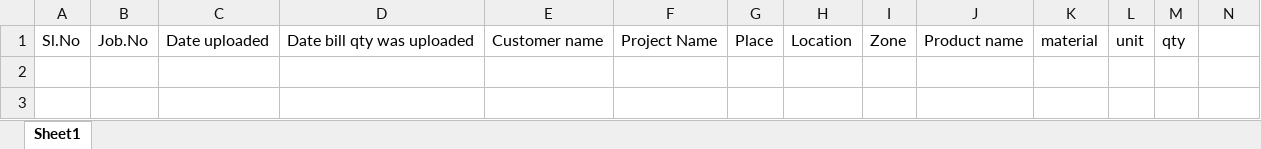
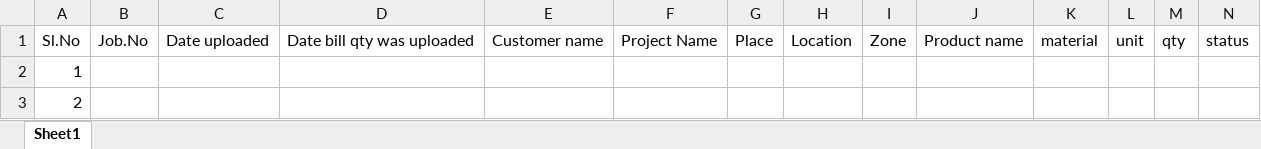
Before and after one commit to mohithsk05/CamDuct_KNND, an Excel workbook: Documents/Planning/output.xlsx, sheet Sheet1, drawn as a sheet; values as stored, in another font and other column widths than the file's, no borders; the diff names each change by its address in the sheet, - before the commit and + after, or states it on an @@ line.

```diff
--- a/Documents/Planning/output.xlsx (sheet Sheet1)
+++ b/Documents/Planning/output.xlsx (sheet Sheet1)
-N1: (empty)
+N1: status
+row 2: 1
+row 3: 2
```
Also changed, not shown: 5 other files.
